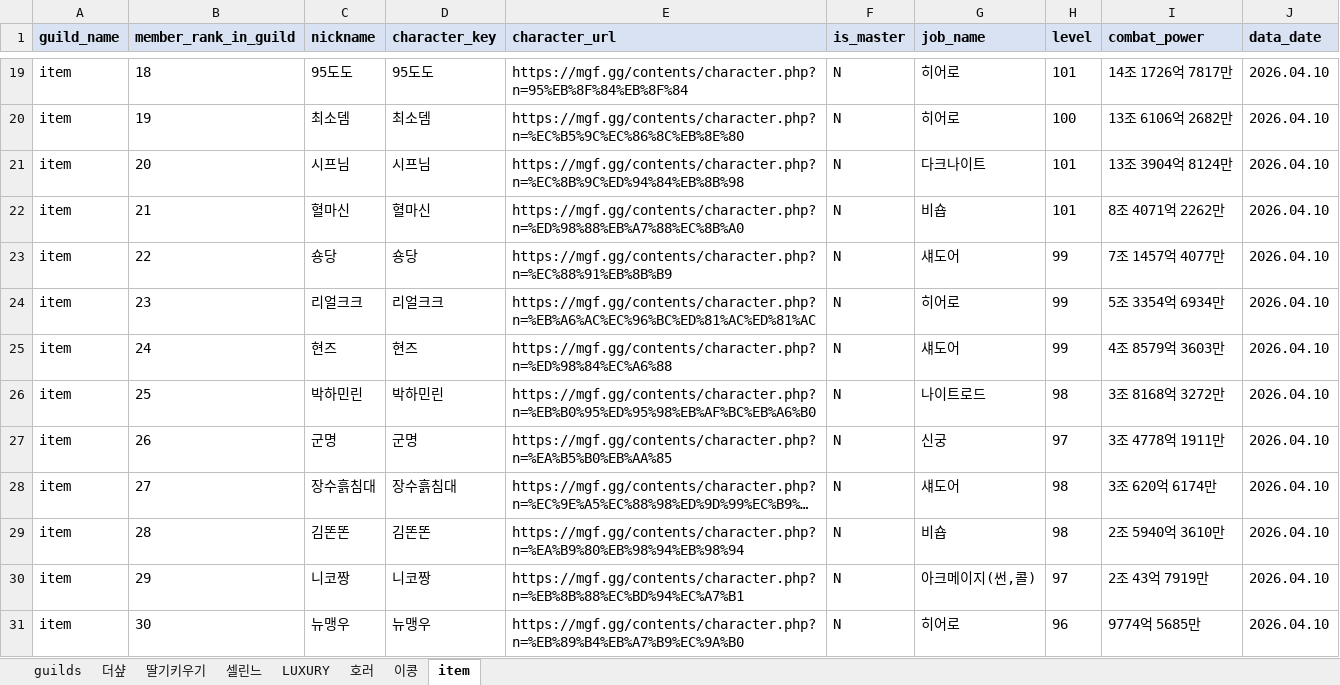
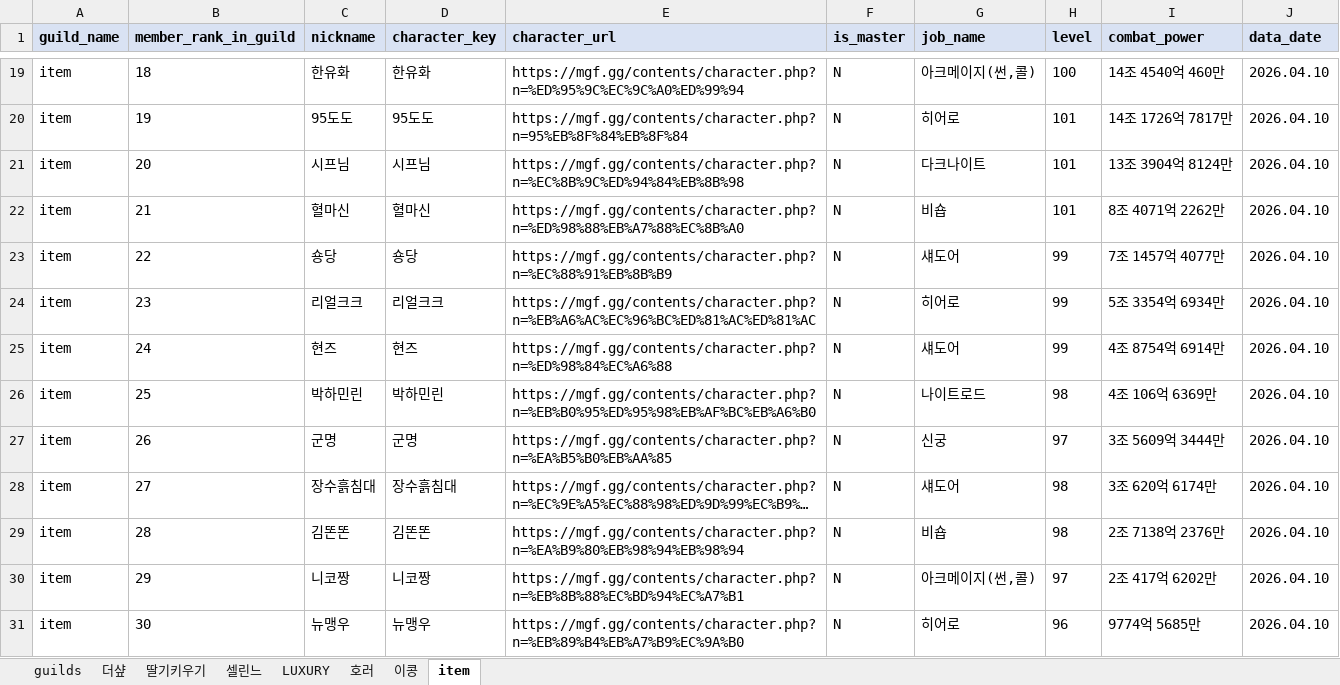
Before and after one commit to pogas/mgf_guild_match, an Excel workbook: reports/셀린느/셀린느_training_mgf_report.xlsx, sheet item, drawn as a sheet; only a part is shown, gaps mark what is left out; long unchanged cells end in …; values as stored, in another font and other column widths than the file's, no borders; the diff covers the shown part only; the diff names each change by its address in the sheet, - before the commit and + after, or states it on an @@ line.

Commit message:
build: 셀린느 수련장 산출물 갱신
Ultraworked with [Sisyphus](https://github.com/code-yeongyu/oh-my-openagent)

Co-authored-by: Sisyphus <clio-agent@sisyphuslabs.ai>

```diff
--- a/reports/셀린느/셀린느_training_mgf_report.xlsx (sheet item)
+++ b/reports/셀린느/셀린느_training_mgf_report.xlsx (sheet item)
-C19 (nickname): 95도도
+C19 (nickname): 한유화
-D19 (character_key): 95도도
+D19 (character_key): 한유화
-E19 (character_url): https://mgf.gg/contents/character.php?n=95%EB%8F%84%EB%8F%84
+E19 (character_url): https://mgf.gg/contents/character.php?n=%ED%95%9C%EC%9C%A0%ED%99%94
-G19 (job_name): 히어로
+G19 (job_name): 아크메이지(썬,콜)
-H19 (level): 101
+H19 (level): 100
-I19 (combat_power): 14조 1726억 7817만
+I19 (combat_power): 14조 4540억 460만
-C20 (nickname): 최소뎀
+C20 (nickname): 95도도
-D20 (character_key): 최소뎀
+D20 (character_key): 95도도
-E20 (character_url): https://mgf.gg/contents/character.php?n=%EC%B5%9C%EC%86%8C%EB%8E%80
+E20 (character_url): https://mgf.gg/contents/character.php?n=95%EB%8F%84%EB%8F%84
-H20 (level): 100
+H20 (level): 101
-I20 (combat_power): 13조 6106억 2682만
+I20 (combat_power): 14조 1726억 7817만
-I25 (combat_power): 4조 8579억 3603만
+I25 (combat_power): 4조 8754억 6914만
-I26 (combat_power): 3조 8168억 3272만
+I26 (combat_power): 4조 106억 6369만
-I27 (combat_power): 3조 4778억 1911만
+I27 (combat_power): 3조 5609억 3444만
-I29 (combat_power): 2조 5940억 3610만
+I29 (combat_power): 2조 7138억 2376만
-I30 (combat_power): 2조 43억 7919만
+I30 (combat_power): 2조 417억 6202만
```
Also changed, not shown: 30 edited cells elsewhere in this sheet, 2 other files.
